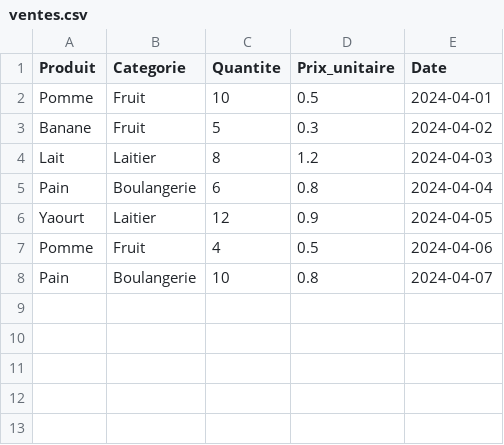
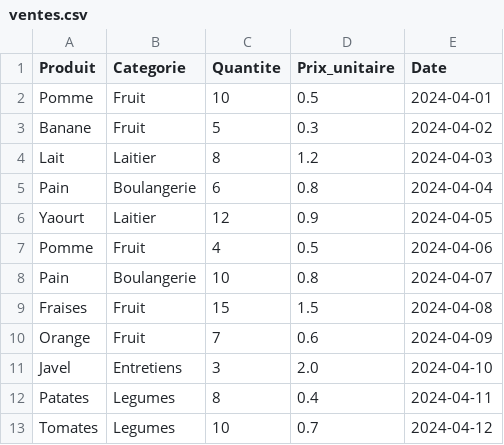
Before and after one commit to Titus-Le-Poussin/exercices_maison, a CSV file: Analyse_ton_supermarché/ventes.csv, drawn as a sheet; the diff names each change by its address in the sheet, - before the commit and + after, or states it on an @@ line.

Commit message:
ça avance, on affiche les produit et leur prix

```diff
--- a/Analyse_ton_supermarché/ventes.csv
+++ b/Analyse_ton_supermarché/ventes.csv
+row 9: Fraises | Fruit | 15 | 1.5 | 2024-04-08
+row 10: Orange | Fruit | 7 | 0.6 | 2024-04-09
+row 11: Javel | Entretiens | 3 | 2.0 | 2024-04-10
+row 12: Patates | Legumes | 8 | 0.4 | 2024-04-11
+row 13: Tomates | Legumes | 10 | 0.7 | 2024-04-12
```
Also changed, not shown: 1 other file.
